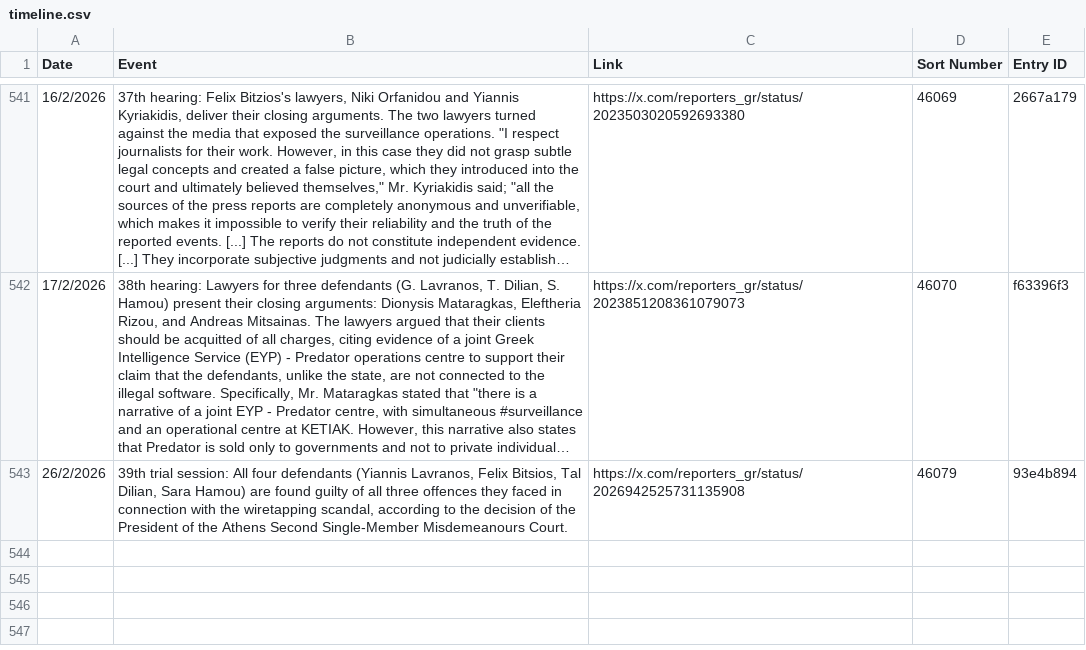
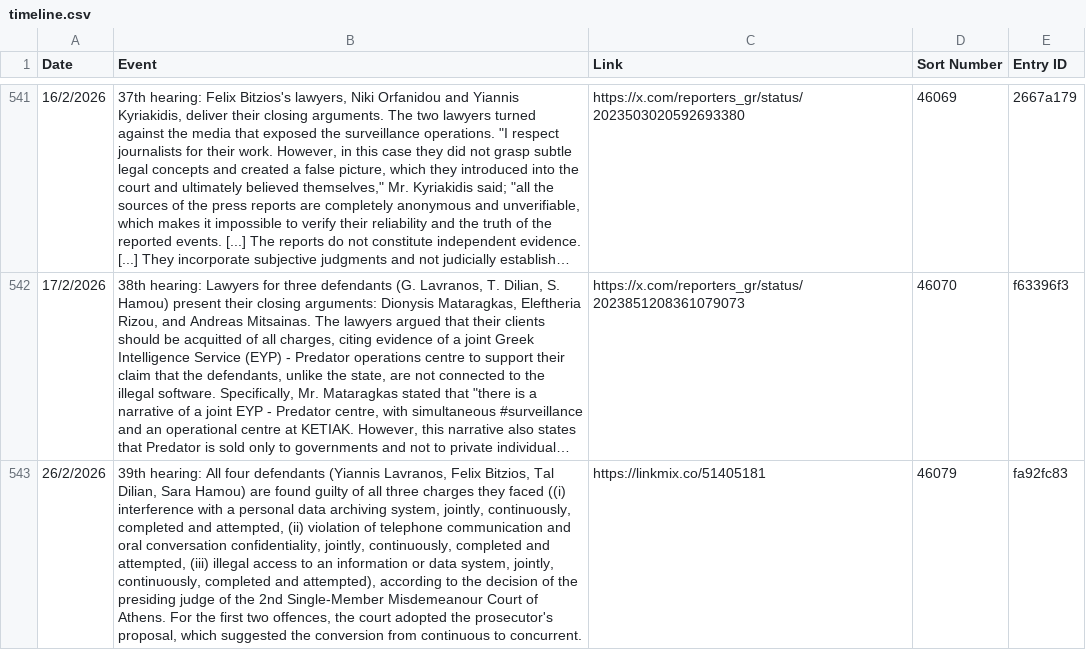
Before and after one commit to predatorgate/predatorgate.github.io, a CSV file: data/en/timeline.csv, drawn as a sheet; only a part is shown, gaps mark what is left out; long unchanged cells end in …; the diff names each change by its address in the sheet, - before the commit and + after, or states it on an @@ line.

```diff
--- a/data/en/timeline.csv
+++ b/data/en/timeline.csv
-B543 (Event): 39th trial session: All four defendants (Yiannis Lavranos, Felix Bitsios, Tal Dilian, Sara Hamou) are found guilty of all three offences they faced in connection with the wiretapping scandal, according to the decision of the President of the Athens Second Single-Member Misdemeanours Court.
+B543 (Event): 39th hearing: All four defendants (Yiannis Lavranos, Felix Bitzios, Tal Dilian, Sara Hamou) are found guilty of all three charges they faced ((i) interference with a personal data archiving system, jointly, continuously, completed and attempted, (ii) violation of telephone communication and oral conversation confidentiality, jointly, continuously, completed and attempted, (iii) illegal access to an information or data system, jointly, continuously, completed and attempted), according to the decision of the presiding judge of the 2nd Single-Member Misdemeanour Court of Athens. For the first two offences, the court adopted the prosecutor's proposal, which suggested the conversion from continuous to concurrent.
-C543 (Link): https://x.com/reporters_gr/status/2026942525731135908
+C543 (Link): https://linkmix.co/51405181
-E543 (Entry ID): 93e4b894
+E543 (Entry ID): fa92fc83
```
Also changed, not shown: data/gr/timeline.csv, 1 other file.
